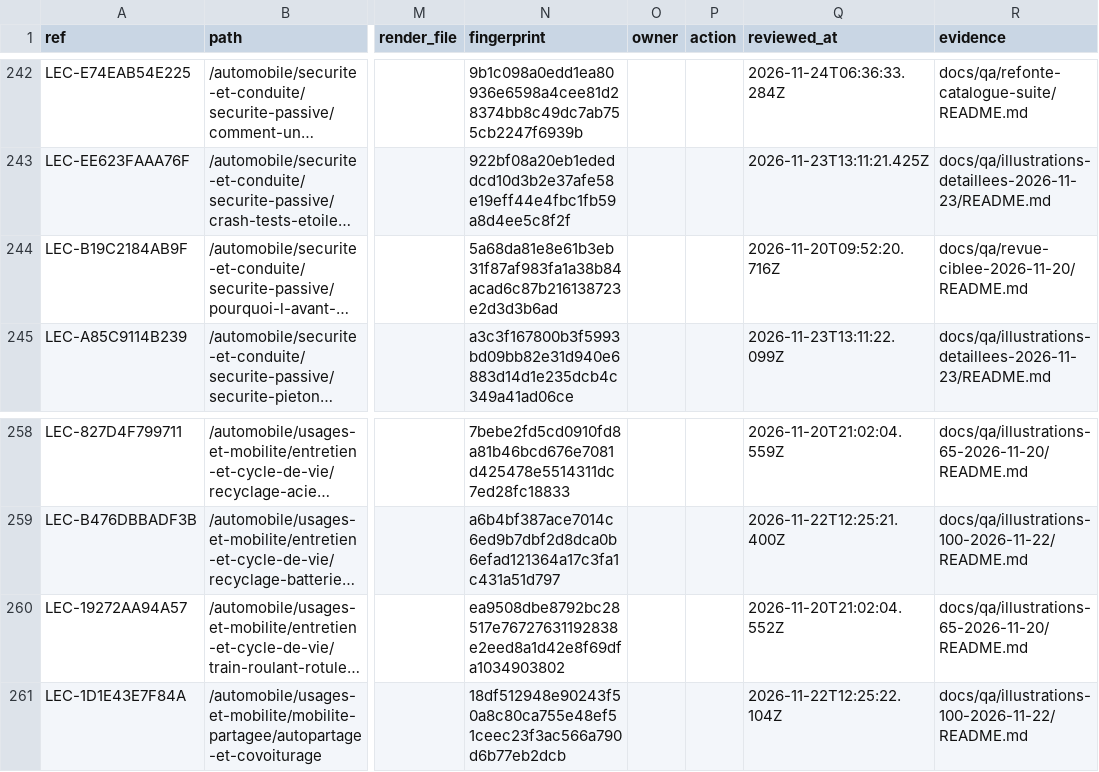
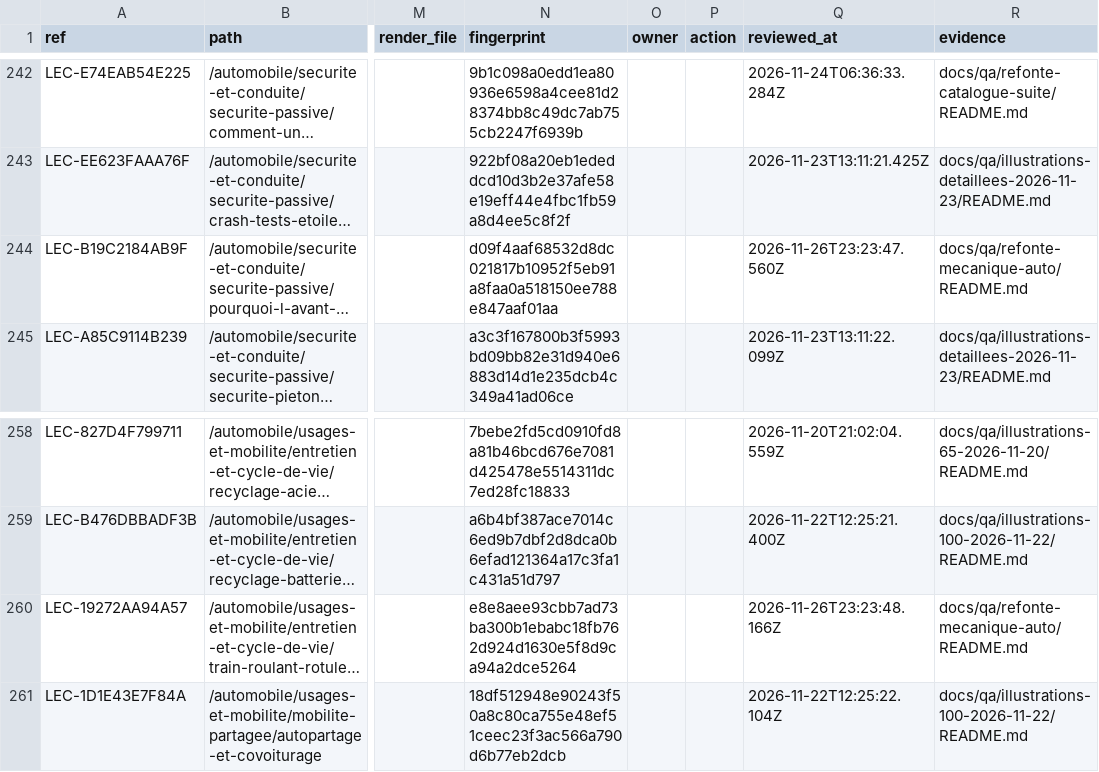
Before and after one commit to FreezyXV/Anakalypto, a CSV file: docs/collaboration/VISUAL_INVENTORY.csv, drawn as a sheet; only a part is shown, gaps mark what is left out; long unchanged cells end in …; the diff covers the shown part only; the diff names each change by its address in the sheet, - before the commit and + after, or states it on an @@ line.

```diff
--- a/docs/collaboration/VISUAL_INVENTORY.csv
+++ b/docs/collaboration/VISUAL_INVENTORY.csv
-N244 (fingerprint): 5a68da81e8e61b3eb31f87af983fa1a38b84acad6c87b216138723e2d3d3b6ad
+N244 (fingerprint): d09f4aaf68532d8dc021817b10952f5eb91a8faa0a518150ee788e847aaf01aa
-Q244 (reviewed_at): 2026-11-20T09:52:20.716Z
+Q244 (reviewed_at): 2026-11-26T23:23:47.560Z
-R244 (evidence): docs/qa/revue-ciblee-2026-11-20/README.md
+R244 (evidence): docs/qa/refonte-mecanique-auto/README.md
-N260 (fingerprint): ea9508dbe8792bc28517e76727631192838e2eed8a1d42e8f69dfa1034903802
+N260 (fingerprint): e8e8aee93cbb7ad73ba300b1ebabc18fb762d924d1630e5f8d9ca94a2dce5264
-Q260 (reviewed_at): 2026-11-20T21:02:04.552Z
+Q260 (reviewed_at): 2026-11-26T23:23:48.166Z
-R260 (evidence): docs/qa/illustrations-65-2026-11-20/README.md
+R260 (evidence): docs/qa/refonte-mecanique-auto/README.md
```
Also changed, not shown: 21 edited cells elsewhere in this file, docs/collaboration/ILLUSTRATION_STATUS.csv, docs/qa/refonte-visuelle-apres/inventaire.csv, 25 other files.
